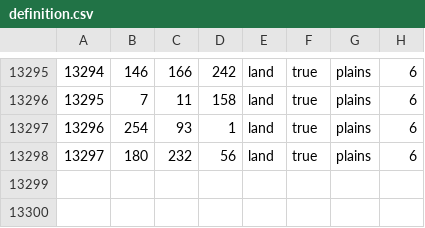
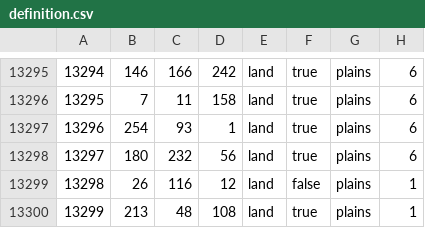
Before and after one commit to Spirit-Of-Defeat-MOD/sodtnw, a CSV file: map/definition.csv, drawn as a sheet; only a part is shown, gaps mark what is left out; the diff names each change by its address in the sheet, - before the commit and + after, or states it on an @@ line.

```diff
--- a/map/definition.csv
+++ b/map/definition.csv
+row 13299: 13298 | 26 | 116 | 12 | land | false | plains | 1
+row 13300: 13299 | 213 | 48 | 108 | land | true | plains | 1
```
Also changed, not shown: 14 other files.
